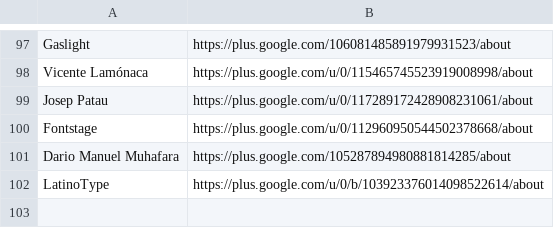
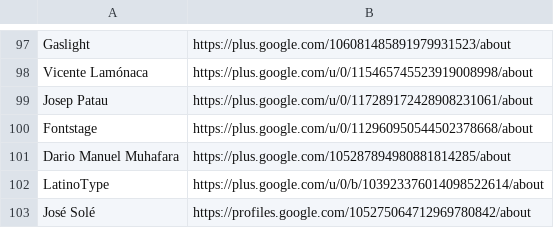
Before and after one commit to StudioCreate/googlefontdirectory-hg, a CSV file: designers/profiles.csv, drawn as a sheet; only a part is shown, gaps mark what is left out.

Commit message:
Adding José Solé profile URL

```diff
--- a/designers/profiles.csv
+++ b/designers/profiles.csv
@@ -102 +102,2 @@ Dario Manuel Muhafara,https://plus.google.com/105287894980881814285/about
 LatinoType,https://plus.google.com/u/0/b/103923376014098522614/about
+José Solé,https://profiles.google.com/105275064712969780842/about
```
